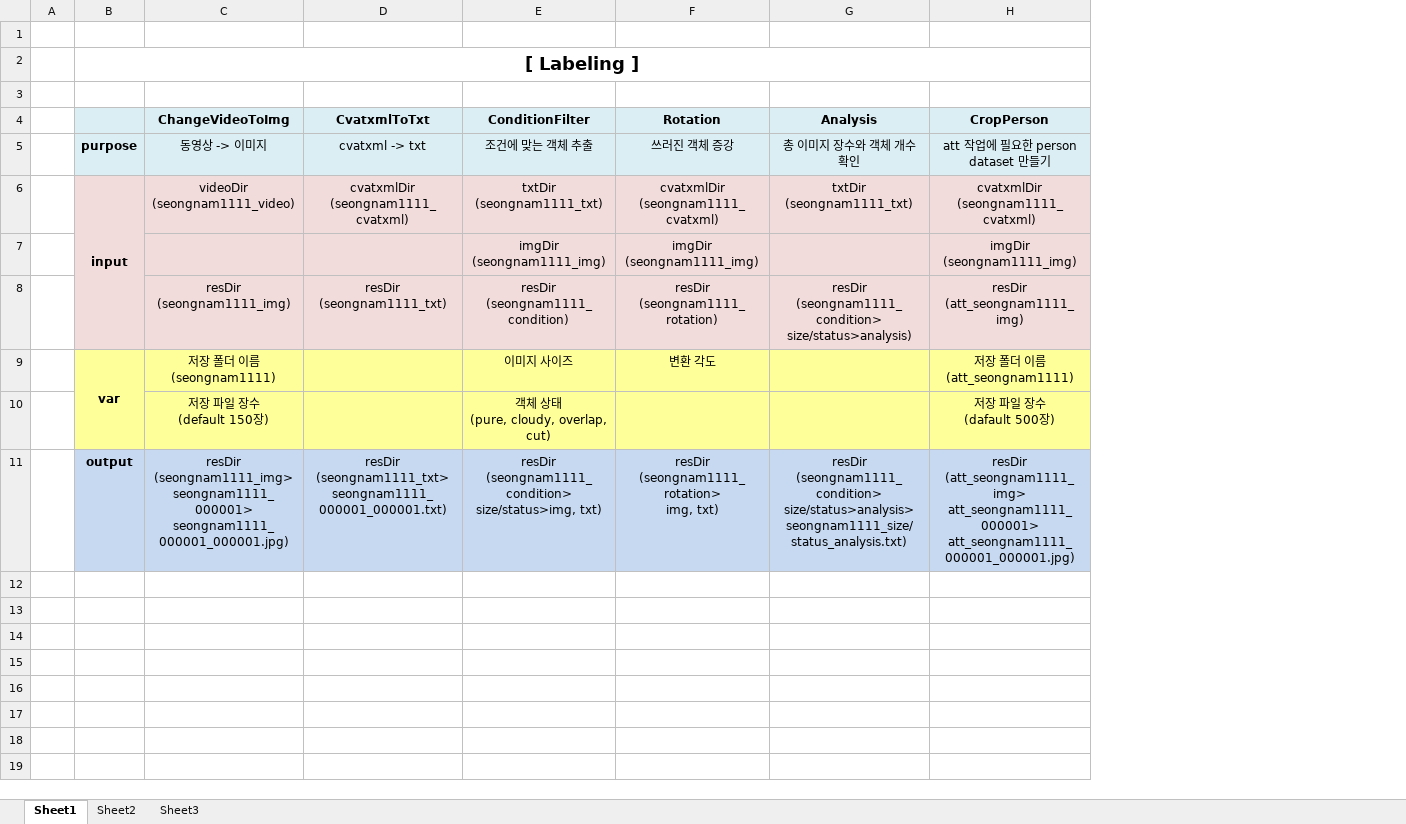
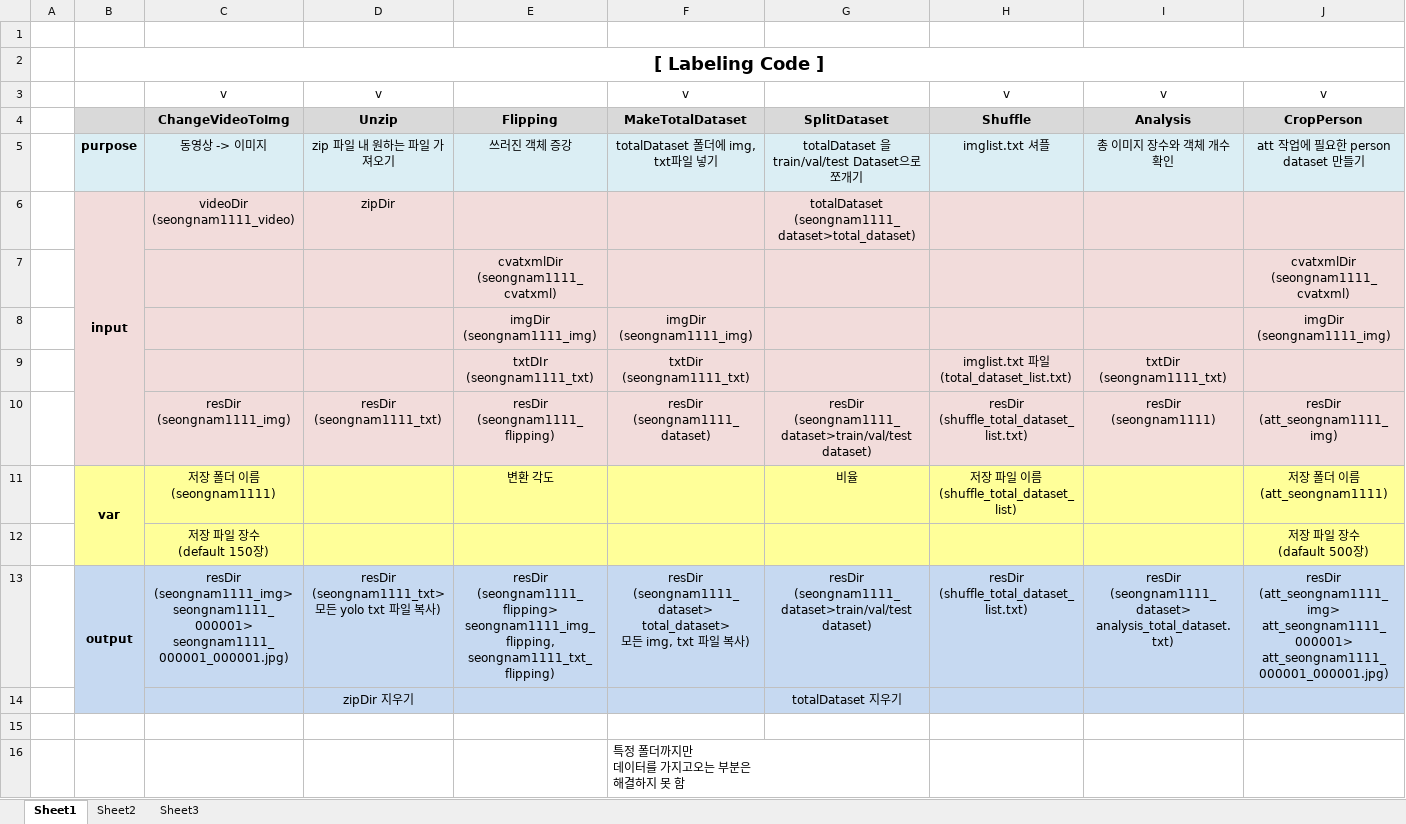
Before and after one commit to Oh-Hyena/CompanyCode, an Excel workbook: 1_labeling/2_new/NeedlabelingCode.xlsx, sheet Sheet1, drawn as a sheet; values as stored, in another font and other column widths than the file's, no borders; removed rows and columns are numbered as before the commit, all else as after; ↵ is a line break in a cell; the diff names each change by its address in the sheet, - before the commit and + after, or states it on an @@ line.

```diff
--- a/1_labeling/2_new/NeedlabelingCode.xlsx (sheet Sheet1)
+++ b/1_labeling/2_new/NeedlabelingCode.xlsx (sheet Sheet1)
-column D, rows 4-5: CvatxmlToTxt | cvatxml -> txt; rows 8-11: resDir ↵ (seongnam1111_txt) |  |  | resDir ↵ (seongnam1111_txt> ↵ seongnam1111_000001_000001.txt)
-column E, rows 4-5: ConditionFilter | 조건에 맞는 객체 추출; rows 7-11: imgDir ↵ (seongnam1111_img) | resDir ↵ (seongnam1111_condition) | 이미지 사이즈 | 객체 상태 ↵ (pure, cloudy, overlap, cut) | resDir ↵ (seongnam1111_condition> ↵ size/status>img, txt)
+column D, rows 3-5: v | Unzip | zip 파일 내 원하는 파일 가져오기; rows 10-13: resDir ↵ (seongnam1111_txt) |  |  | resDir ↵ (seongnam1111_txt> ↵ 모든 yolo txt 파일 복사)
+column F, rows 3-5: v | MakeTotalDataset | totalDataset 폴더에 img, txt파일 넣기; row 8: imgDir ↵ (seongnam1111_img); rows 10-13: resDir ↵ (seongnam1111_dataset) |  |  | resDir ↵ (seongnam1111_dataset> ↵ total_dataset> ↵ 모든 img, txt 파일 복사)
+column G, rows 4-5: SplitDataset | totalDataset 을 train/val/test Dataset으로 쪼개기; rows 10-13: resDir ↵ (seongnam1111_dataset>train/val/test dataset) | 비율 |  | resDir ↵ (seongnam1111_dataset>train/val/test dataset)
+column H, rows 3-5: v | Shuffle | imglist.txt 셔플; rows 10-13: resDir ↵ (shuffle_total_dataset_list.txt) | 저장 파일 이름 ↵ (shuffle_total_dataset_list) |  | resDir ↵ (shuffle_total_dataset_list.txt)
-B2: [ Labeling ]
+B2: [ Labeling Code ]
-row 3: (empty)
+row 3:  |  | v | v |  | v |  | v | v | v
-B4:C4 fill: #DBEEF4
+B4:C4 fill: #D9D9D9
-E4: Rotation
+E4: Flipping
-E4 fill: #DBEEF4
+E4 fill: #D9D9D9
-I4:J4 fill: #DBEEF4
+I4:J4 fill: #D9D9D9
-row 6:  | input | videoDir ↵ (seongnam1111_video) | cvatxmlDir ↵ (seongnam1111_cvatxml) | txtDir ↵ (seongnam1111_txt) | cvatxmlDir ↵ (seongnam1111_cvatxml) | txtDir ↵ (seongnam1111_txt) | cvatxmlDir ↵ (seongnam1111_cvatxml)
+row 6:  | input | videoDir ↵ (seongnam1111_video) | zipDir |  |  | totalDataset ↵ (seongnam1111_dataset>total_dataset)
+row 7:  |  |  |  | cvatxmlDir ↵ (seongnam1111_cvatxml) |  |  |  |  | cvatxmlDir ↵ (seongnam1111_cvatxml)
+row 9:  |  |  |  | txtDIr ↵ (seongnam1111_txt) | txtDir ↵ (seongnam1111_txt) |  | imglist.txt 파일 ↵ (total_dataset_list.txt) | txtDir ↵ (seongnam1111_txt)
-E10: resDir ↵ (seongnam1111_rotation)
+E10: resDir ↵ (seongnam1111_flipping)
-I10: resDir ↵ (seongnam1111_condition> ↵ size/status>analysis)
+I10: resDir ↵ (seongnam1111)
+B13:B14 merged
-E13: resDir ↵ (seongnam1111_rotation> ↵ img, txt)
+E13: resDir ↵ (seongnam1111_flipping> ↵ seongnam1111_img_flipping, ↵ seongnam1111_txt_flipping)
-I13: resDir ↵ (seongnam1111_condition> ↵ size/status>analysis> ↵ seongnam1111_size/status_analysis.txt)
+I13: resDir ↵ (seongnam1111_dataset> ↵ analysis_total_dataset.txt)
+row 14:  |  |  | zipDir 지우기 |  |  | totalDataset 지우기
+row 15: (empty)
+row 16:  |  |  |  |  | 특정 폴더까지만 ↵ 데이터를 가지고오는 부분은 ↵ 해결하지 못 함
```
Also changed, not shown: 1 other file.
